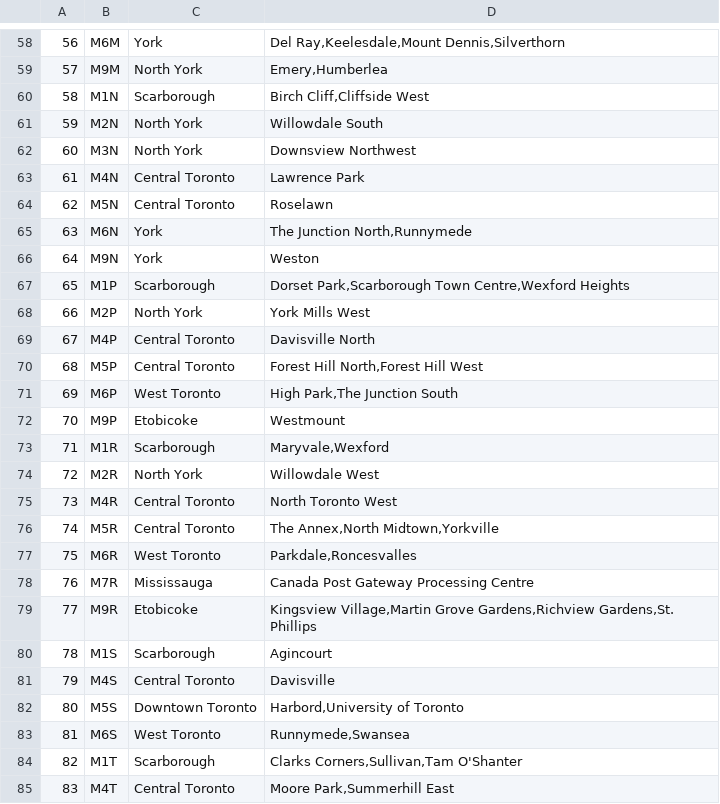
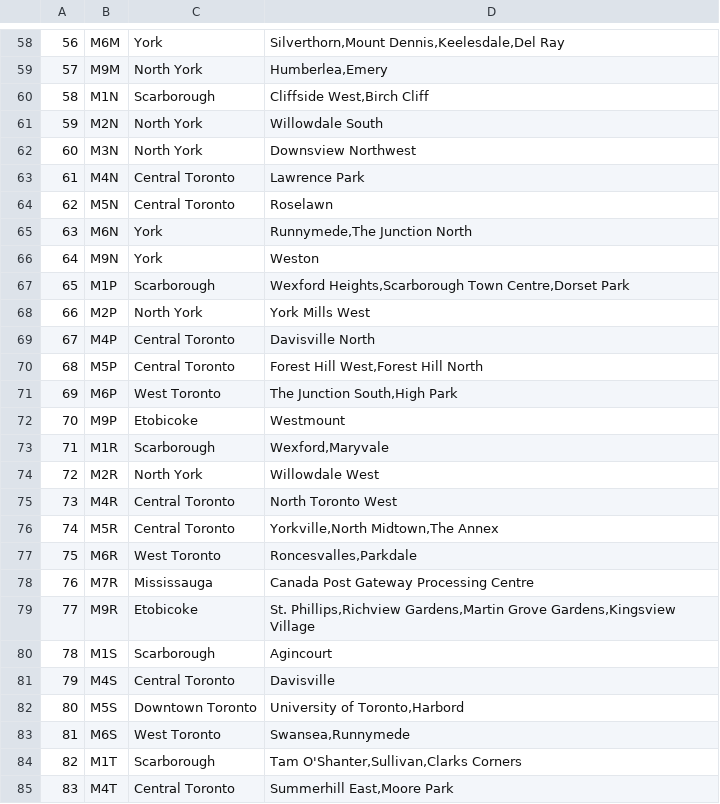
Before and after one commit to Debangsha1992/Coursera_Capstone, a CSV file: neighborhoods.csv, drawn as a sheet; only a part is shown, gaps mark what is left out; the diff covers the shown part only.

```diff
--- a/neighborhoods.csv
+++ b/neighborhoods.csv
@@ -58,4 +58,4 @@
-56,M6M,York,"Del Ray,Keelesdale,Mount Dennis,Silverthorn"
-57,M9M,North York,"Emery,Humberlea"
-58,M1N,Scarborough,"Birch Cliff,Cliffside West"
+56,M6M,York,"Silverthorn,Mount Dennis,Keelesdale,Del Ray"
+57,M9M,North York,"Humberlea,Emery"
+58,M1N,Scarborough,"Cliffside West,Birch Cliff"
 59,M2N,North York,Willowdale South
@@ -64,22 +64,22 @@
 62,M5N,Central Toronto,Roselawn
-63,M6N,York,"The Junction North,Runnymede"
+63,M6N,York,"Runnymede,The Junction North"
 64,M9N,York,Weston
-65,M1P,Scarborough,"Dorset Park,Scarborough Town Centre,Wexford Heights"
+65,M1P,Scarborough,"Wexford Heights,Scarborough Town Centre,Dorset Park"
 66,M2P,North York,York Mills West
 67,M4P,Central Toronto,Davisville North
-68,M5P,Central Toronto,"Forest Hill North,Forest Hill West"
-69,M6P,West Toronto,"High Park,The Junction South"
+68,M5P,Central Toronto,"Forest Hill West,Forest Hill North"
+69,M6P,West Toronto,"The Junction South,High Park"
 70,M9P,Etobicoke,Westmount
-71,M1R,Scarborough,"Maryvale,Wexford"
+71,M1R,Scarborough,"Wexford,Maryvale"
 72,M2R,North York,Willowdale West
 73,M4R,Central Toronto,North Toronto West
-74,M5R,Central Toronto,"The Annex,North Midtown,Yorkville"
-75,M6R,West Toronto,"Parkdale,Roncesvalles"
+74,M5R,Central Toronto,"Yorkville,North Midtown,The Annex"
+75,M6R,West Toronto,"Roncesvalles,Parkdale"
 76,M7R,Mississauga,Canada Post Gateway Processing Centre
-77,M9R,Etobicoke,"Kingsview Village,Martin Grove Gardens,Richview Gardens,St. Phillips"
+77,M9R,Etobicoke,"St. Phillips,Richview Gardens,Martin Grove Gardens,Kingsview Village"
 78,M1S,Scarborough,Agincourt
 79,M4S,Central Toronto,Davisville
-80,M5S,Downtown Toronto,"Harbord,University of Toronto"
-81,M6S,West Toronto,"Runnymede,Swansea"
-82,M1T,Scarborough,"Clarks Corners,Sullivan,Tam O'Shanter"
-83,M4T,Central Toronto,"Moore Park,Summerhill East"
+80,M5S,Downtown Toronto,"University of Toronto,Harbord"
+81,M6S,West Toronto,"Swansea,Runnymede"
+82,M1T,Scarborough,"Tam O'Shanter,Sullivan,Clarks Corners"
+83,M4T,Central Toronto,"Summerhill East,Moore Park"
```
Also changed, not shown: 43 edited cells elsewhere in this file, 2 other files.
